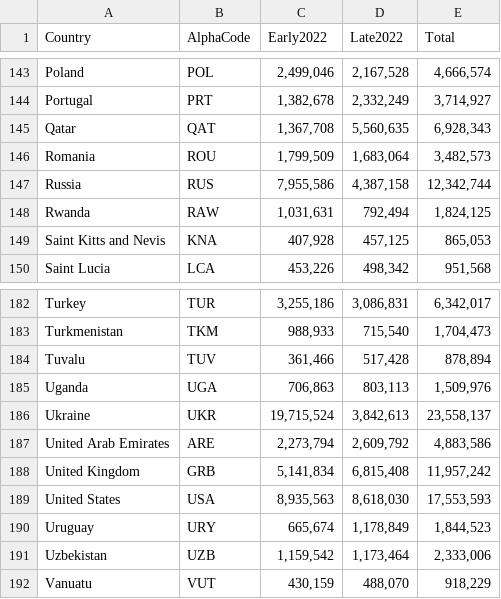
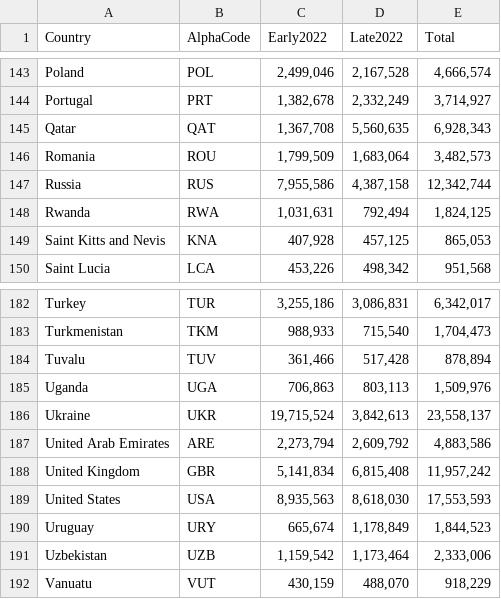
Before and after one commit to KarlKewbZ/thingythingwca, a CSV file: Sheet 3-Wikipedia Searches per Country.csv, drawn as a sheet; only a part is shown, gaps mark what is left out.

Commit message:
Update Sheet 3-Wikipedia Searches per Country.csv

```diff
--- a/Sheet 3-Wikipedia Searches per Country.csv
+++ b/Sheet 3-Wikipedia Searches per Country.csv
@@ -147,3 +147,3 @@ Romania,ROU,"1,799,509","1,683,064","3,482,573"
 Russia,RUS,"7,955,586","4,387,158","12,342,744"
-Rwanda,RAW,"1,031,631","792,494","1,824,125"
+Rwanda,RWA,"1,031,631","792,494","1,824,125"
 Saint Kitts and Nevis,KNA,"407,928","457,125","865,053"
@@ -187,3 +187,3 @@ Ukraine,UKR,"19,715,524","3,842,613","23,558,137"
 United Arab Emirates,ARE,"2,273,794","2,609,792","4,883,586"
-United Kingdom,GRB,"5,141,834","6,815,408","11,957,242"
+United Kingdom,GBR,"5,141,834","6,815,408","11,957,242"
 United States,USA,"8,935,563","8,618,030","17,553,593"
```
